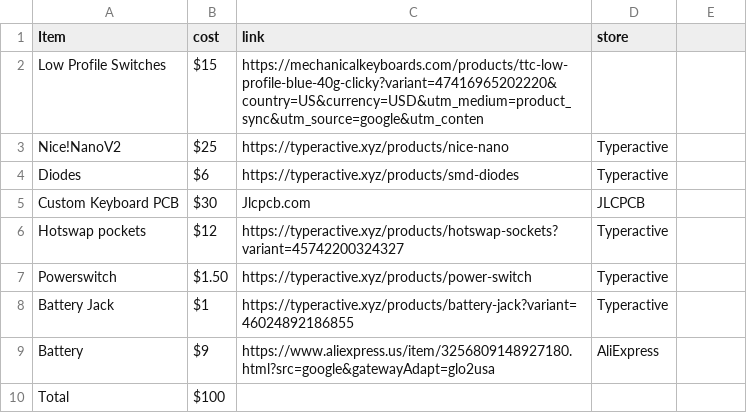
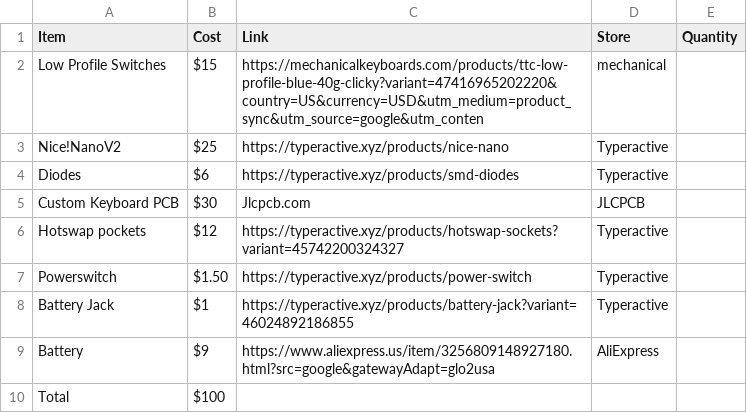
Before and after one commit to omamated/Om-s-Keyboard, a CSV file: BOM.csv, drawn as a sheet.

Commit message:
Modify BOM.csv to add Quantity columnfew
Updated BOM.csv to include Quantity column.

```diff
--- a/BOM.csv
+++ b/BOM.csv
@@ -1,3 +1,3 @@
-Item,cost,link,store
-Low Profile Switches,$15,https://mechanicalkeyboards.com/products/ttc-low-profile-blue-40g-clicky?variant=47416965202220&country=US&currency=USD&utm_medium=product_sync&utm_source=google&utm_conten,
+Item,Cost,Link,Store,Quantity
+Low Profile Switches,$15,https://mechanicalkeyboards.com/products/ttc-low-profile-blue-40g-clicky?variant=47416965202220&country=US&currency=USD&utm_medium=product_sync&utm_source=google&utm_conten, mechanical
 Nice!NanoV2,$25,https://typeractive.xyz/products/nice-nano,Typeractive
```
